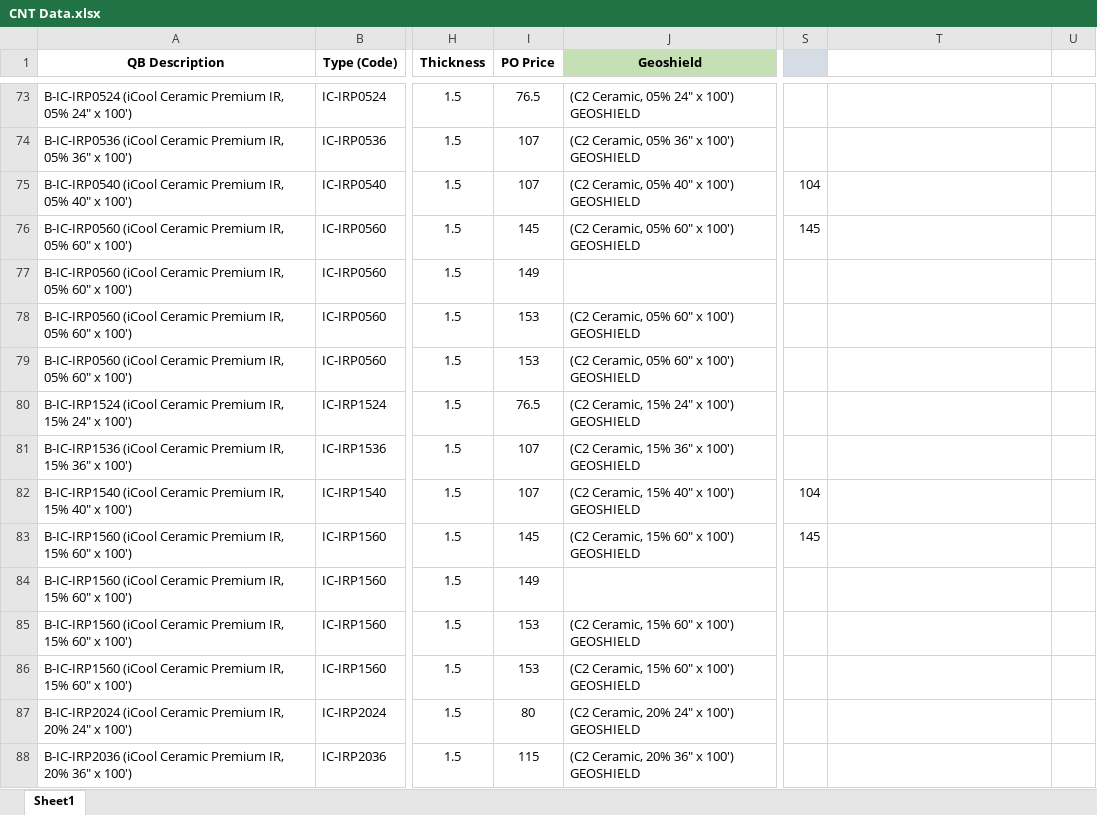
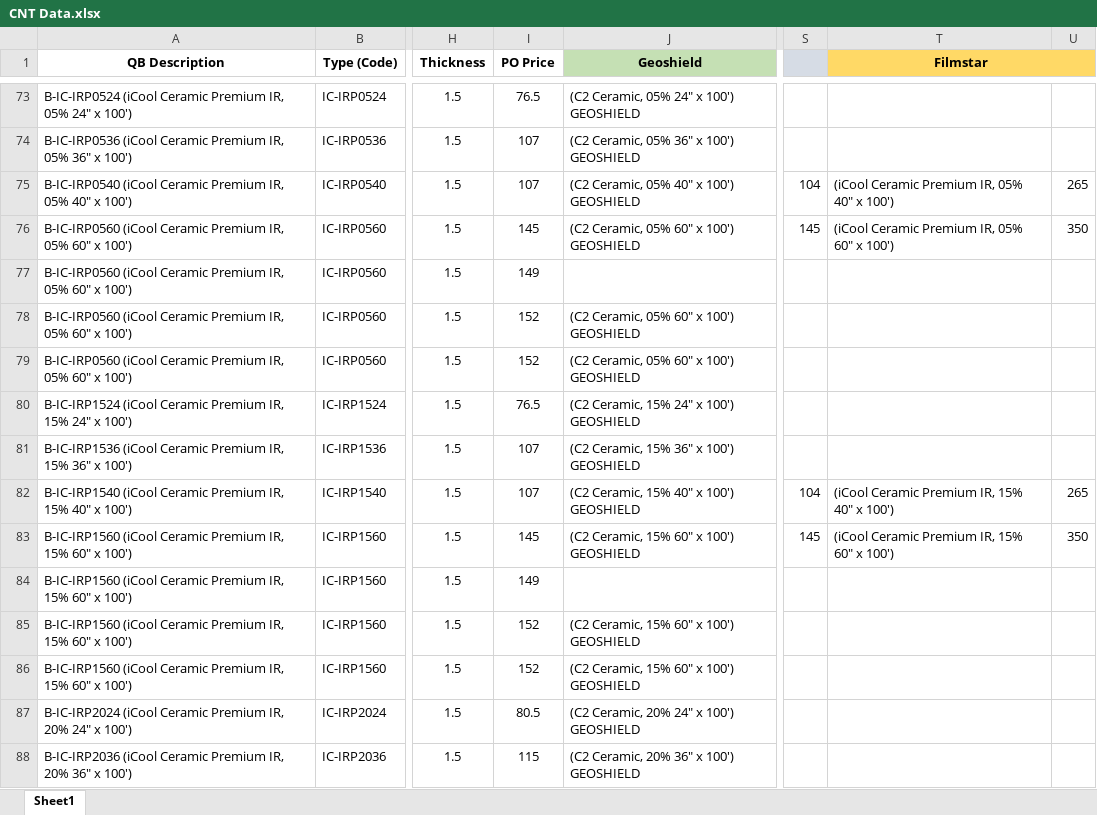
Before and after one commit to tugisuwon86/smp_report, an Excel workbook: pages/CNT Data.xlsx, sheet Sheet1, drawn as a sheet; only a part is shown, gaps mark what is left out; values as stored, in another font and other column widths than the file's, no borders; the diff covers the shown part only; the diff names each change by its address in the sheet, - before the commit and + after, or states it on an @@ line.

Commit message:
updated cnt file with filmstar vendor

```diff
--- a/pages/CNT Data.xlsx (sheet Sheet1)
+++ b/pages/CNT Data.xlsx (sheet Sheet1)
-T1: (empty)
+T1: Filmstar
-T1:U1 fill: none
+T1:U1 fill: #FFD966
+T1:U1 merged
-T75 (Filmstar): (empty)
+T75 (Filmstar): (iCool Ceramic Premium IR, 05% 40" x 100')
-U75: (empty)
+U75: 265
-T76 (Filmstar): (empty)
+T76 (Filmstar): (iCool Ceramic Premium IR, 05% 60" x 100')
-U76: (empty)
+U76: 350
-I78:I79 (PO Price): 153
+I78:I79 (PO Price): 152
-T82 (Filmstar): (empty)
+T82 (Filmstar): (iCool Ceramic Premium IR, 15% 40" x 100')
-U82: (empty)
+U82: 265
-T83 (Filmstar): (empty)
+T83 (Filmstar): (iCool Ceramic Premium IR, 15% 60" x 100')
-U83: (empty)
+U83: 350
-I85:I86 (PO Price): 153
+I85:I86 (PO Price): 152
-I87 (PO Price): 80
+I87 (PO Price): 80.5
```
Also changed, not shown: 1 added row, 94 edited cells and cell formats elsewhere in this sheet, 1 other file.
